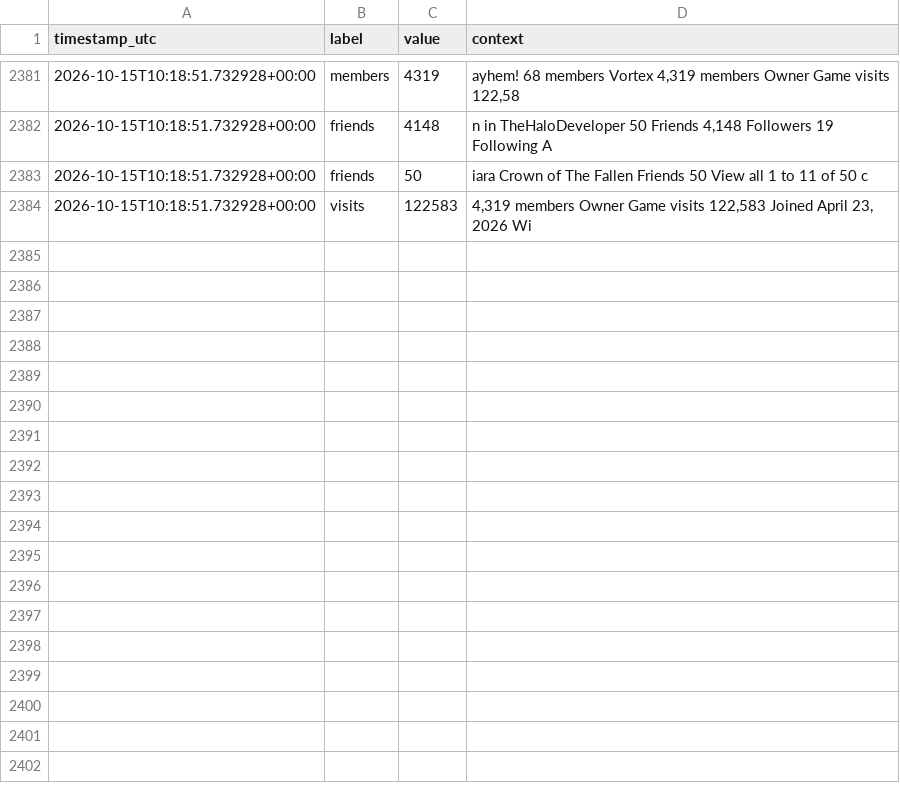
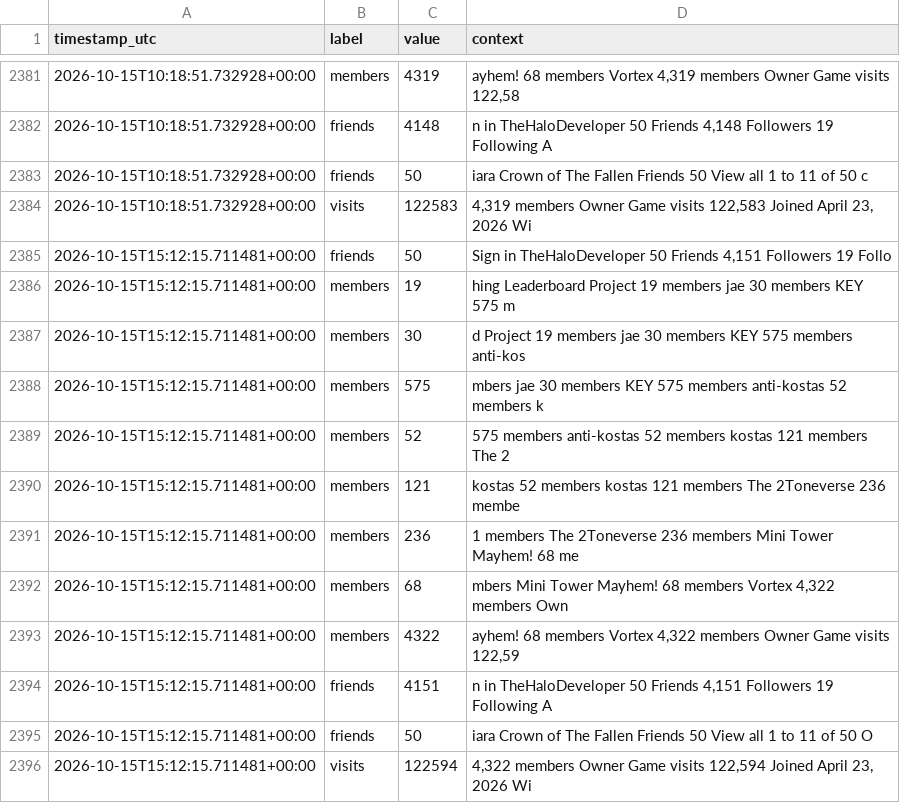
Before and after one commit to igakojp/playvortex-monitor-log, a CSV file: stats/profile_user1.csv, drawn as a sheet; only a part is shown, gaps mark what is left out.

```diff
--- a/stats/profile_user1.csv
+++ b/stats/profile_user1.csv
@@ -2384 +2384,13 @@ timestamp_utc,label,value,context
 2026-10-15T10:18:51.732928+00:00,visits,122583,"4,319 members Owner Game visits 122,583 Joined April 23, 2026 Wi"
+2026-10-15T15:12:15.711481+00:00,friends,50,"Sign in TheHaloDeveloper 50 Friends 4,151 Followers 19 Follo"
+2026-10-15T15:12:15.711481+00:00,members,19,hing Leaderboard Project 19 members jae 30 members KEY 575 m
+2026-10-15T15:12:15.711481+00:00,members,30,d Project 19 members jae 30 members KEY 575 members anti-kos
+2026-10-15T15:12:15.711481+00:00,members,575,mbers jae 30 members KEY 575 members anti-kostas 52 members k
+2026-10-15T15:12:15.711481+00:00,members,52, 575 members anti-kostas 52 members kostas 121 members The 2
+2026-10-15T15:12:15.711481+00:00,members,121,kostas 52 members kostas 121 members The 2Toneverse 236 membe
+2026-10-15T15:12:15.711481+00:00,members,236,1 members The 2Toneverse 236 members Mini Tower Mayhem! 68 me
+2026-10-15T15:12:15.711481+00:00,members,68,"mbers Mini Tower Mayhem! 68 members Vortex 4,322 members Own"
+2026-10-15T15:12:15.711481+00:00,members,4322,"ayhem! 68 members Vortex 4,322 members Owner Game visits 122,59"
+2026-10-15T15:12:15.711481+00:00,friends,4151,"n in TheHaloDeveloper 50 Friends 4,151 Followers 19 Following A"
+2026-10-15T15:12:15.711481+00:00,friends,50,iara Crown of The Fallen Friends 50 View all 1 to 11 of 50 O
+2026-10-15T15:12:15.711481+00:00,visits,122594,"4,322 members Owner Game visits 122,594 Joined April 23, 2026 Wi"
```
Also changed, not shown: stats/groups.csv, 3 other files.
